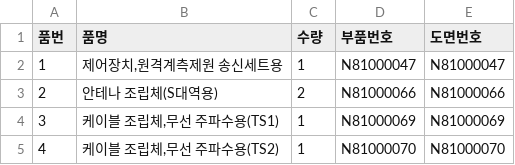
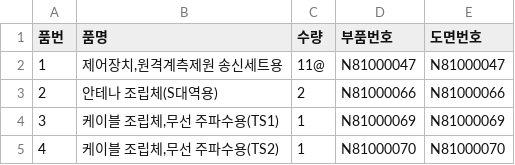
Before and after one commit to k-kanghwan/Publ_CSV-WebEditor, a CSV file: data1/250820 082303_success_N81000046-R0.csv (was data/250820 082303_success_N81000046-R0.csv), drawn as a sheet.

```diff
--- a/data/250820 082303_success_N81000046-R0.csv
+++ b/data1/250820 082303_success_N81000046-R0.csv
@@ -1,3 +1,3 @@
 품번,품명,수량,부품번호,도면번호
-1,"제어장치,원격계측제원 송신세트용",1,N81000047,N81000047
+1,"제어장치,원격계측제원 송신세트용",11@,N81000047,N81000047
 2,안테나 조립체(S대역용),2,N81000066,N81000066
```
Also changed, not shown: 20 other files.
